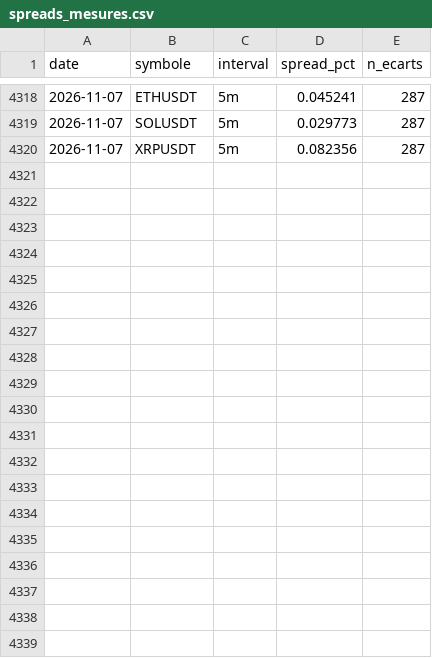
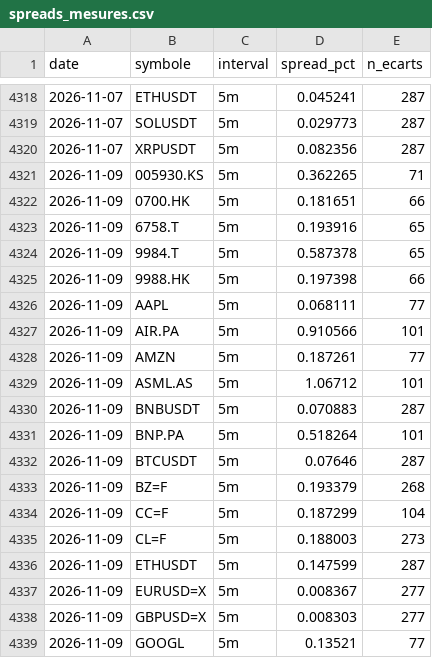
Before and after one commit to David-GNLF/marketlab, a CSV file: data_local/spreads_mesures.csv, drawn as a sheet; only a part is shown, gaps mark what is left out; the diff covers the shown part only.

```diff
--- a/data_local/spreads_mesures.csv
+++ b/data_local/spreads_mesures.csv
@@ -4320 +4320,20 @@ date,symbole,interval,spread_pct,n_ecarts
 2026-11-07,XRPUSDT,5m,0.082356,287
+2026-11-09,005930.KS,5m,0.362265,71
+2026-11-09,0700.HK,5m,0.181651,66
+2026-11-09,6758.T,5m,0.193916,65
+2026-11-09,9984.T,5m,0.587378,65
+2026-11-09,9988.HK,5m,0.197398,66
+2026-11-09,AAPL,5m,0.068111,77
+2026-11-09,AIR.PA,5m,0.910566,101
+2026-11-09,AMZN,5m,0.187261,77
+2026-11-09,ASML.AS,5m,1.06712,101
+2026-11-09,BNBUSDT,5m,0.070883,287
+2026-11-09,BNP.PA,5m,0.518264,101
+2026-11-09,BTCUSDT,5m,0.07646,287
+2026-11-09,BZ=F,5m,0.193379,268
+2026-11-09,CC=F,5m,0.187299,104
+2026-11-09,CL=F,5m,0.188003,273
+2026-11-09,ETHUSDT,5m,0.147599,287
+2026-11-09,EURUSD=X,5m,0.008367,277
+2026-11-09,GBPUSD=X,5m,0.008303,277
+2026-11-09,GOOGL,5m,0.13521,77
```
Also changed, not shown: 20 added rows elsewhere in this file, data_local/banc_ventes.csv, data_local/journal_chaine.csv, 11 other files.
